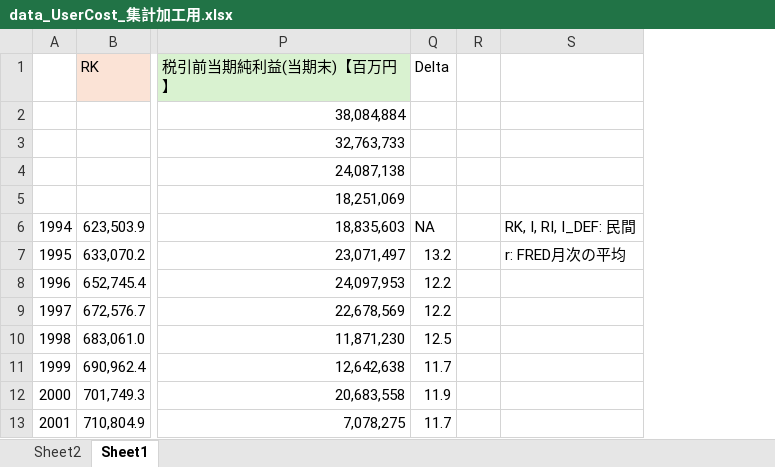
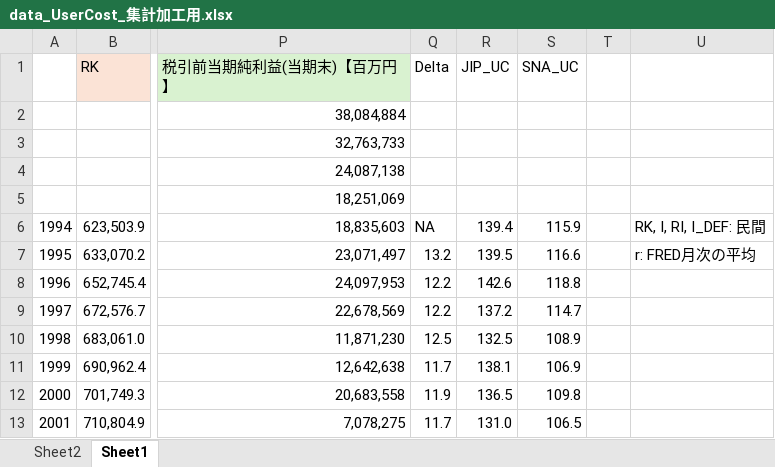
Before and after one commit to harumanachika/Labour_Market_Model, an Excel workbook: data/data_UserCost_集計加工用.xlsx, sheet Sheet1, drawn as a sheet; only a part is shown, gaps mark what is left out; values as stored, in another font and other column widths than the file's, no borders; the diff names each change by its address in the sheet, - before the commit and + after, or states it on an @@ line.

```diff
--- a/data/data_UserCost_集計加工用.xlsx (sheet Sheet1)
+++ b/data/data_UserCost_集計加工用.xlsx (sheet Sheet1)
+column R (JIP_UC), rows 6-13: 139.4 | 139.5 | 142.6 | 137.2 | 132.5 | 138.1 | 136.5 | 131.0
+column S (SNA_UC), rows 6-13: 115.9 | 116.6 | 118.8 | 114.7 | 108.9 | 106.9 | 109.8 | 106.5
```
Also changed, not shown: sheet Sheet2, formulas that keep their value, data/data_LabourForce_集計加工用.xlsx, 16 other files.
